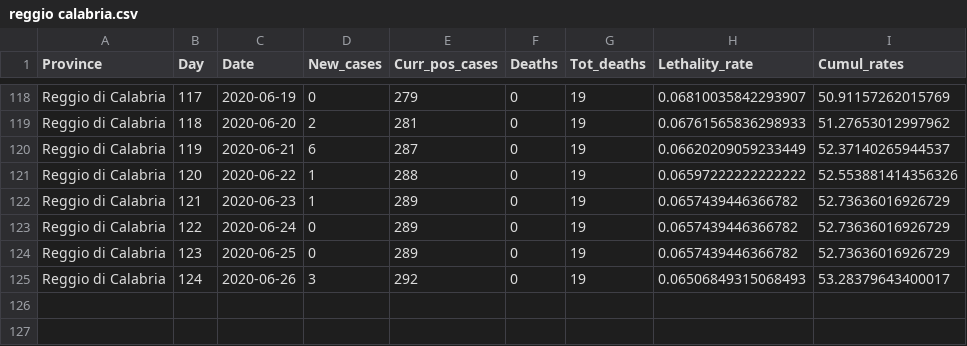
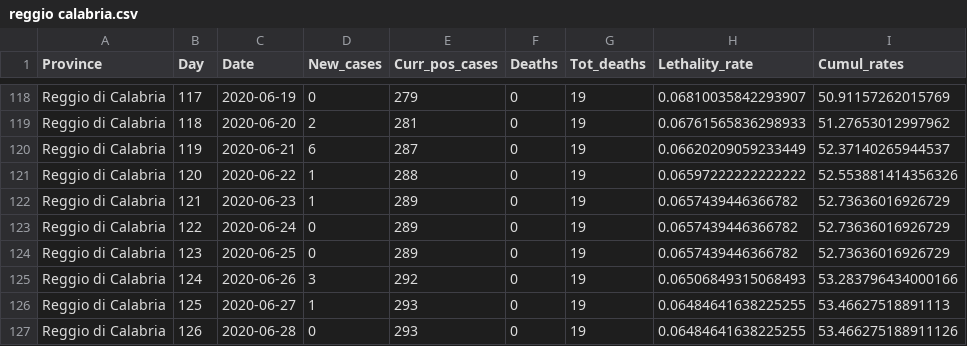
Before and after one commit to CEEDS-DEMM/COVID-Pro-Dataset, a CSV file: Deaths_Calabria/reggio calabria.csv, drawn as a sheet; only a part is shown, gaps mark what is left out.

```diff
--- a/Deaths_Calabria/reggio calabria.csv
+++ b/Deaths_Calabria/reggio calabria.csv
@@ -124,2 +124,4 @@ Reggio di Calabria,122,2020-06-24,0,289,0,19,0.0657439446366782,52.7363601692672
 Reggio di Calabria,123,2020-06-25,0,289,0,19,0.0657439446366782,52.73636016926729
-Reggio di Calabria,124,2020-06-26,3,292,0,19,0.06506849315068493,53.28379643400017
+Reggio di Calabria,124,2020-06-26,3,292,0,19,0.06506849315068493,53.283796434000166
+Reggio di Calabria,125,2020-06-27,1,293,0,19,0.06484641638225255,53.46627518891113
+Reggio di Calabria,126,2020-06-28,0,293,0,19,0.06484641638225255,53.466275188911126
```
Also changed, not shown: Deaths_Calabria/vibo valentia.csv, Deaths_Emilia-Romagna/forli-cesena.csv, 42 other files.
